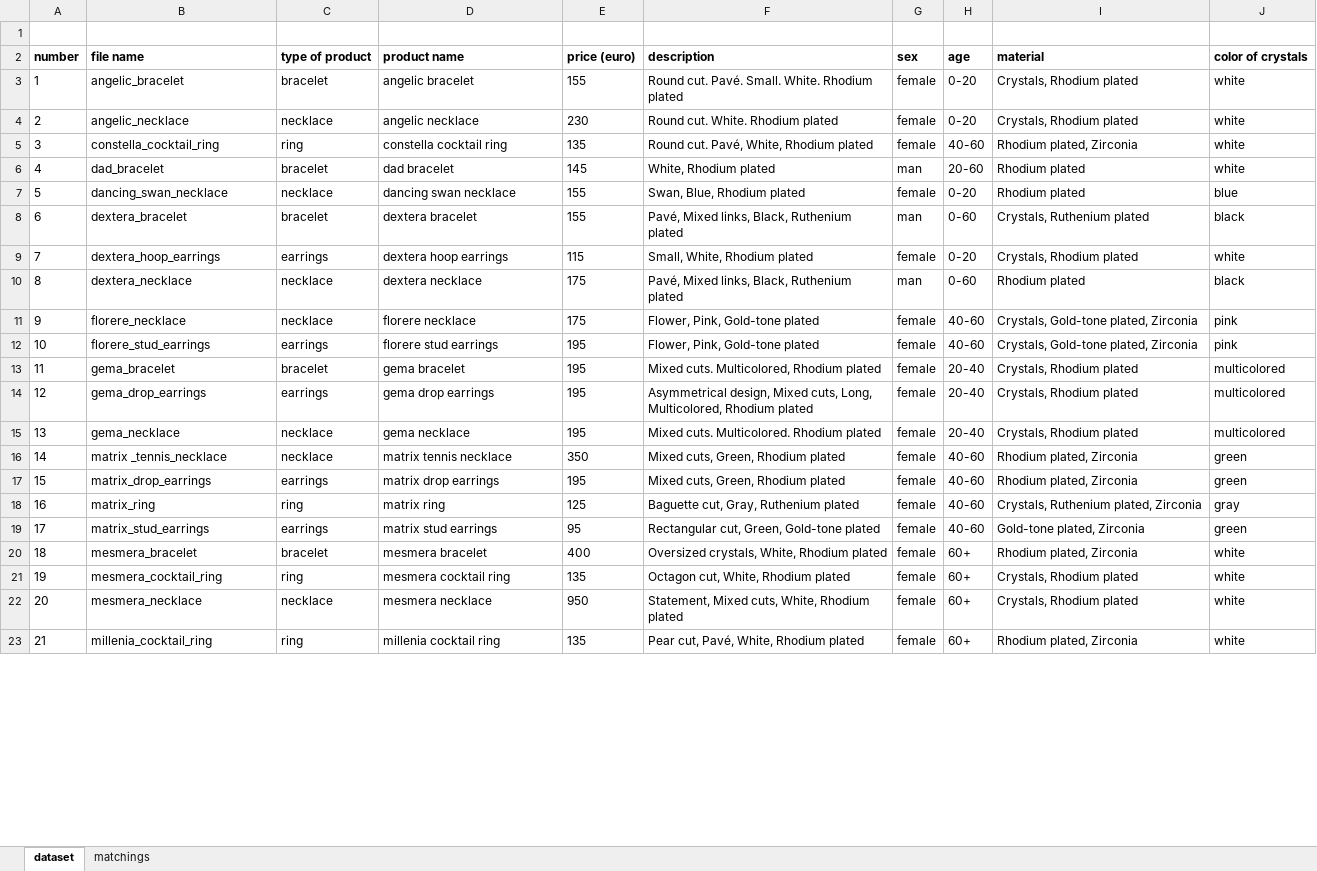
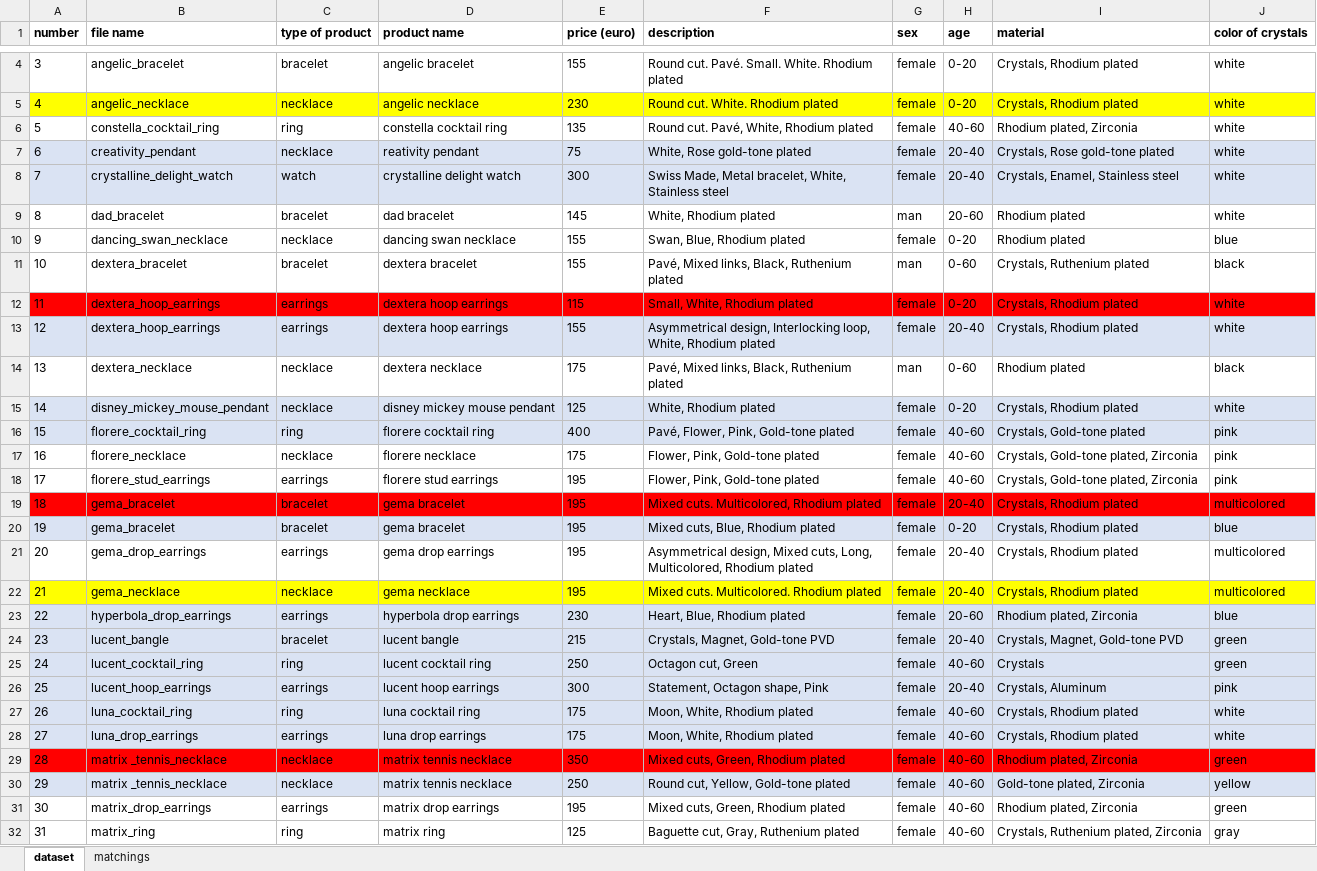
Before and after one commit to NaoNexus/ChallengeNao24, an Excel workbook: coding/dataset/dataset.xlsx, sheet dataset, drawn as a sheet; only a part is shown, gaps mark what is left out; the shorter side is filled out with more unchanged rows; values as stored, in another font and other column widths than the file's, no borders; removed rows and columns are numbered as before the commit, all else as after; the diff covers the shown part only; the diff names each change by its address in the sheet, - before the commit and + after, or states it on an @@ line.

Commit message:
dataset update

```diff
--- a/coding/dataset/dataset.xlsx (sheet dataset)
+++ b/coding/dataset/dataset.xlsx (sheet dataset)
-row 1: (empty)
@@ column A (number) renumbered between rows 4 and 49 @@
-A5:J5 fill: none
+A5:J5 fill: #FFFF00
+row 7: 6 | creativity_pendant | necklace | reativity pendant | 75 | White, Rose gold-tone plated | female | 20-40 | Crystals, Rose gold-tone plated | white
+row 8: 7 | crystalline_delight_watch | watch | crystalline delight watch | 300 | Swiss Made, Metal bracelet, White, Stainless steel | female | 20-40 | Crystals, Enamel, Stainless steel | white
-A12:J12 fill: none
+A12:J12 fill: #FF0000
+row 13: 12 | dextera_hoop_earrings | earrings | dextera hoop earrings | 155 | Asymmetrical design, Interlocking loop, White, Rhodium plated | female | 20-40 | Crystals, Rhodium plated | white
+row 15: 14 | disney_mickey_mouse_pendant | necklace | disney mickey mouse pendant | 125 | White, Rhodium plated | female | 0-20 | Crystals, Rhodium plated | white
+row 16: 15 | florere_cocktail_ring | ring | florere cocktail ring | 400 | Pavé, Flower, Pink, Gold-tone plated | female | 40-60 | Crystals, Gold-tone plated | pink
-A19:J19 fill: none
+A19:J19 fill: #FF0000
+row 20: 19 | gema_bracelet | bracelet | gema bracelet | 195 | Mixed cuts, Blue, Rhodium plated | female | 0-20 | Crystals, Rhodium plated | blue
-A22:J22 fill: none
+A22:J22 fill: #FFFF00
+row 23: 22 | hyperbola_drop_earrings | earrings | hyperbola drop earrings | 230 | Heart, Blue, Rhodium plated | female | 20-60 | Rhodium plated, Zirconia | blue
+row 24: 23 | lucent_bangle | bracelet | lucent bangle | 215 | Crystals, Magnet, Gold-tone PVD | female | 20-40 | Crystals, Magnet, Gold-tone PVD | green
+row 25: 24 | lucent_cocktail_ring | ring | lucent cocktail ring | 250 | Octagon cut, Green | female | 40-60 | Crystals | green
+row 26: 25 | lucent_hoop_earrings | earrings | lucent hoop earrings | 300 | Statement, Octagon shape, Pink | female | 20-40 | Crystals, Aluminum | pink
+row 27: 26 | luna_cocktail_ring | ring | luna cocktail ring | 175 | Moon, White, Rhodium plated | female | 40-60 | Crystals, Rhodium plated | white
+row 28: 27 | luna_drop_earrings | earrings | luna drop earrings | 175 | Moon, White, Rhodium plated | female | 40-60 | Crystals, Rhodium plated | white
-A29:J29 fill: none
+A29:J29 fill: #FF0000
+row 30: 29 | matrix _tennis_necklace | necklace | matrix tennis necklace | 250 | Round cut, Yellow, Gold-tone plated | female | 40-60 | Gold-tone plated, Zirconia | yellow
```
Also changed, not shown: 11 added rows and cell formats elsewhere in this sheet, sheet matchings, 1 other file.
